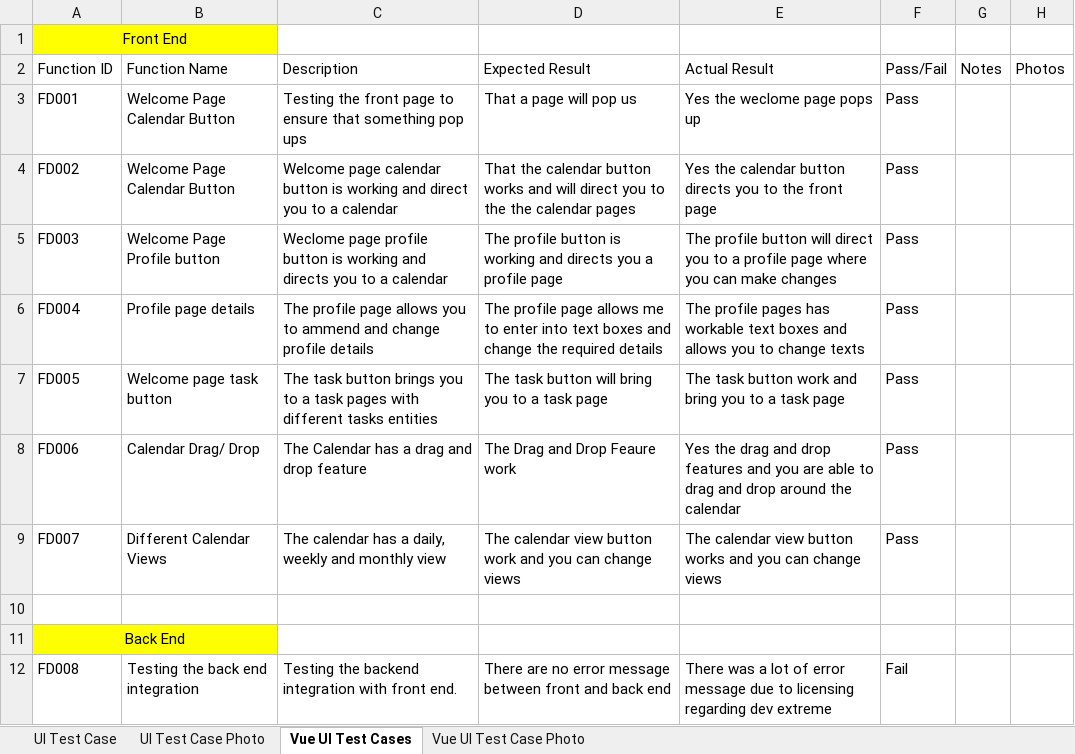
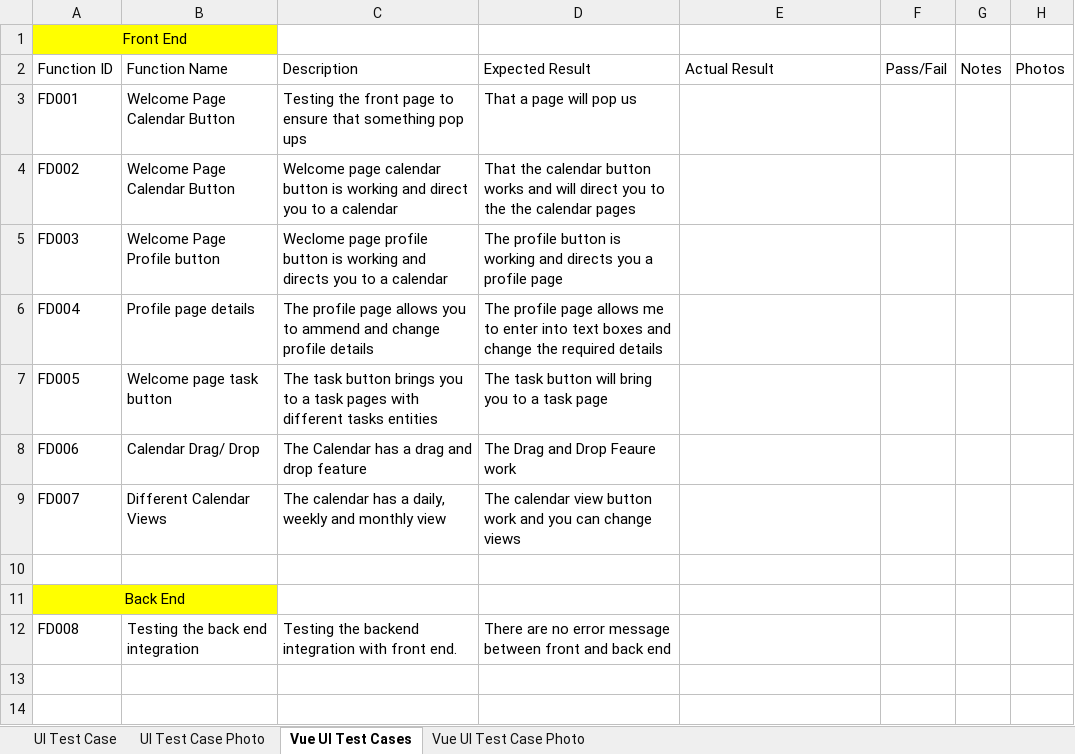
Before and after one commit to Nikkideez/SIS-Frontend, an Excel workbook: documents/react-unit-testing-sheet.xlsx, sheet Vue UI Test Cases, drawn as a sheet; values as stored, in another font and other column widths than the file's, no borders; the diff names each change by its address in the sheet, - before the commit and + after, or states it on an @@ line.

Commit message:
Vue UI Testing V3

```diff
--- a/documents/react-unit-testing-sheet.xlsx (sheet Vue UI Test Cases)
+++ b/documents/react-unit-testing-sheet.xlsx (sheet Vue UI Test Cases)
-E3: Yes the weclome page pops up
+E3: (empty)
-F3:F9: Pass
+F3:F9: (empty)
-E4: Yes the calendar button directs you to the front page
+E4: (empty)
-E5: The profile button will direct you to a profile page where you can make changes
+E5: (empty)
-E6: The profile pages has workable text boxes and allows you to change texts
+E6: (empty)
-E7: The task button work and bring you to a task page
+E7: (empty)
-E8: Yes the drag and drop features and you are able to drag and drop around the calendar
+E8: (empty)
-E9: The calendar view button works and you can change views
+E9: (empty)
-E12: There was a lot of error message due to licensing regarding dev extreme
+E12: (empty)
-F12: Fail
+F12: (empty)
```
